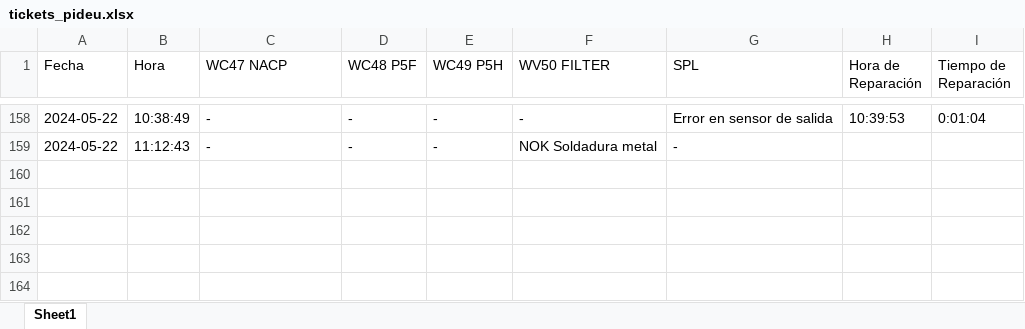
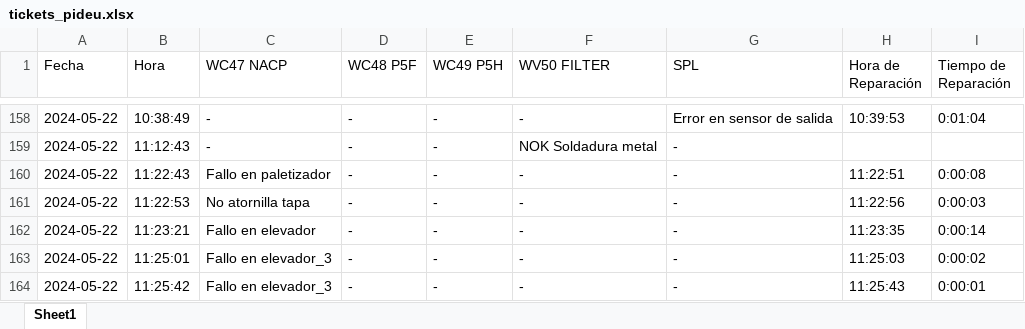
Before and after one commit to guillem-edo/ticket_management__launcher, an Excel workbook: beta_version/excel_files/tickets_pideu.xlsx, sheet Sheet1, drawn as a sheet; only a part is shown, gaps mark what is left out; values as stored, in another font and other column widths than the file's, no borders; the diff names each change by its address in the sheet, - before the commit and + after, or states it on an @@ line.

```diff
--- a/beta_version/excel_files/tickets_pideu.xlsx (sheet Sheet1)
+++ b/beta_version/excel_files/tickets_pideu.xlsx (sheet Sheet1)
+row 160: 2024-05-22 | 11:22:43 | Fallo en paletizador | - | - | - | - | 11:22:51 | 0:00:08
+row 161: 2024-05-22 | 11:22:53 | No atornilla tapa | - | - | - | - | 11:22:56 | 0:00:03
+row 162: 2024-05-22 | 11:23:21 | Fallo en elevador | - | - | - | - | 11:23:35 | 0:00:14
+row 163: 2024-05-22 | 11:25:01 | Fallo en elevador_3 | - | - | - | - | 11:25:03 | 0:00:02
+row 164: 2024-05-22 | 11:25:42 | Fallo en elevador_3 | - | - | - | - | 11:25:43 | 0:00:01
```
Also changed, not shown: 3 other files.
